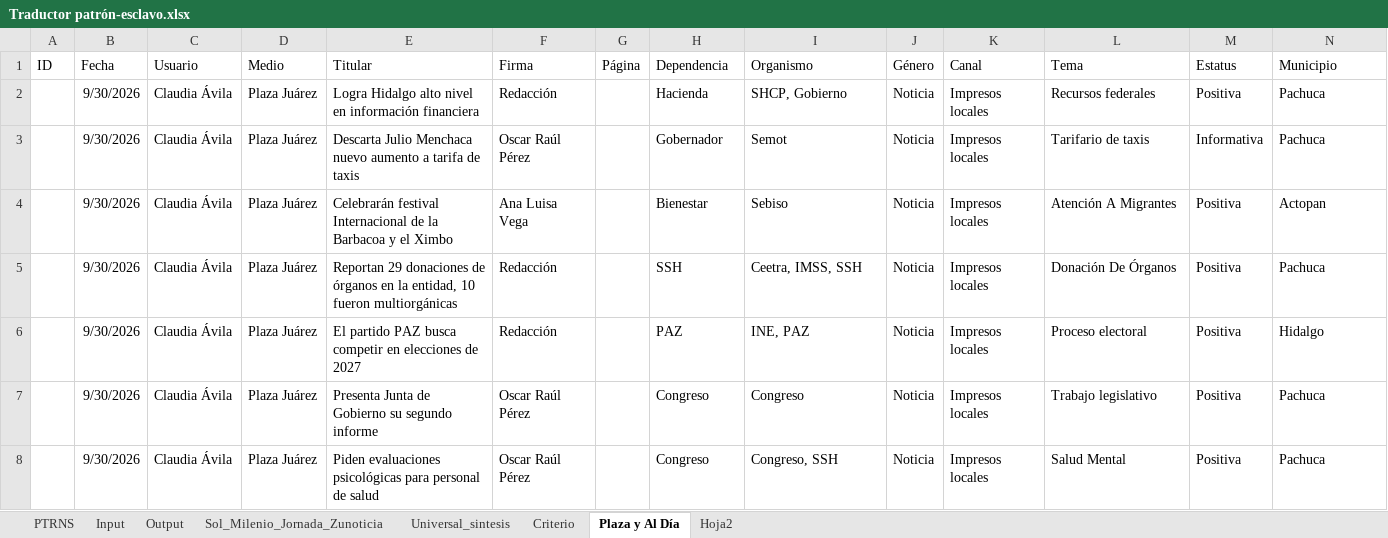
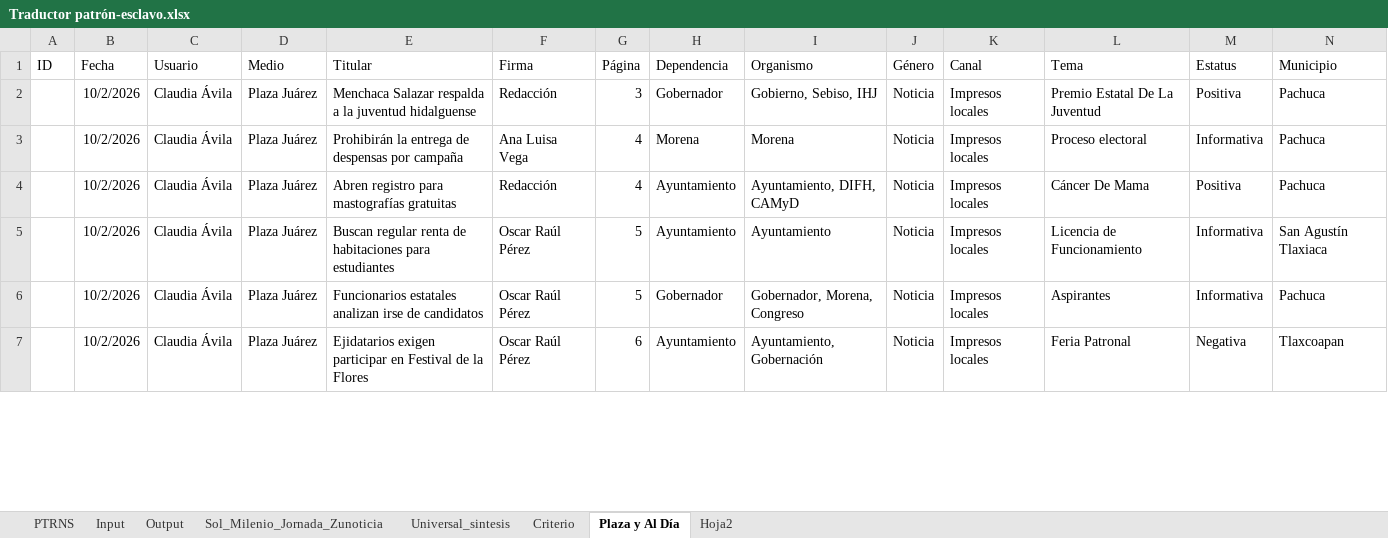
Before and after one commit to thelonious9/capturanotas, an Excel workbook: Traductor patrón-esclavo.xlsx, sheet Plaza y Al Día, drawn as a sheet; only a part is shown; values as stored, in another font and other column widths than the file's, no borders; table styles not drawn; removed rows and columns are numbered as before the commit, all else as after; the diff covers the shown part only; the diff names each change by its address in the sheet, - before the commit and + after, or states it on an @@ line.

```diff
--- a/Traductor patrón-esclavo.xlsx (sheet Plaza y Al Día)
+++ b/Traductor patrón-esclavo.xlsx (sheet Plaza y Al Día)
-B2:B3 (Fecha): 9/30/2026
+B2:B3 (Fecha): 10/2/2026
-E2 (Titular): Logra Hidalgo alto nivel en información financiera
+E2 (Titular): Menchaca Salazar respalda a la juventud hidalguense
-G2 (Página): (empty)
+G2 (Página): 3
-H2 (Dependencia): Hacienda
+H2 (Dependencia): Gobernador
-I2 (Organismo): SHCP, Gobierno
+I2 (Organismo): Gobierno, Sebiso, IHJ
-L2 (Tema): Recursos federales
+L2 (Tema): Premio Estatal De La Juventud
-E3 (Titular): Descarta Julio Menchaca nuevo aumento a tarifa de taxis
+E3 (Titular): Prohibirán la entrega de despensas por campaña
-F3 (Firma): Oscar Raúl Pérez
+F3 (Firma): Ana Luisa Vega
-G3 (Página): (empty)
+G3 (Página): 4
-H3 (Dependencia): Gobernador
+H3 (Dependencia): Morena
-I3 (Organismo): Semot
+I3 (Organismo): Morena
-L3 (Tema): Tarifario de taxis
+L3 (Tema): Proceso electoral
-row 4:  | 9/30/2026 | Claudia Ávila | Plaza Juárez | Celebrarán festival Internacional de la Barbacoa y el Ximbo | Ana Luisa Vega |  | Bienestar | Sebiso | Noticia | Impresos locales | Atención A Migrantes | Positiva | Actopan
-B4 (Fecha): 9/30/2026
+B4 (Fecha): 10/2/2026
-E4 (Titular): Reportan 29 donaciones de órganos en la entidad, 10 fueron multiorgánicas
+E4 (Titular): Abren registro para mastografías gratuitas
-G4 (Página): (empty)
+G4 (Página): 4
-H4 (Dependencia): SSH
+H4 (Dependencia): Ayuntamiento
-I4 (Organismo): Ceetra, IMSS, SSH
+I4 (Organismo): Ayuntamiento, DIFH, CAMyD
-L4 (Tema): Donación De Órganos
+L4 (Tema): Cáncer De Mama
-row 6:  | 9/30/2026 | Claudia Ávila | Plaza Juárez | El partido PAZ busca competir en elecciones de 2027 | Redacción |  | PAZ | INE, PAZ | Noticia | Impresos locales | Proceso electoral | Positiva | Hidalgo
-row 7:  | 9/30/2026 | Claudia Ávila | Plaza Juárez | Presenta Junta de Gobierno su segundo informe | Oscar Raúl Pérez |  | Congreso | Congreso | Noticia | Impresos locales | Trabajo legislativo | Positiva | Pachuca
+row 5:  | 10/2/2026 | Claudia Ávila | Plaza Juárez | Buscan regular renta de habitaciones para estudiantes | Oscar Raúl Pérez | 5 | Ayuntamiento | Ayuntamiento | Noticia | Impresos locales | Licencia de Funcionamiento | Informativa | San Agustín Tlaxiaca
-B6 (Fecha): 9/30/2026
+B6 (Fecha): 10/2/2026
-E6 (Titular): Piden evaluaciones psicológicas para personal de salud
+E6 (Titular): Funcionarios estatales analizan irse de candidatos
-G6 (Página): (empty)
+G6 (Página): 5
-H6 (Dependencia): Congreso
+H6 (Dependencia): Gobernador
-I6 (Organismo): Congreso, SSH
+I6 (Organismo): Gobernador, Morena, Congreso
-L6 (Tema): Salud Mental
+L6 (Tema): Aspirantes
-M6 (Estatus): Positiva
+M6 (Estatus): Informativa
+row 7:  | 10/2/2026 | Claudia Ávila | Plaza Juárez | Ejidatarios exigen participar en Festival de la Flores | Oscar Raúl Pérez | 6 | Ayuntamiento | Ayuntamiento, Gobernación | Noticia | Impresos locales | Feria Patronal | Negativa | Tlaxcoapan
```
Also changed, not shown: 6 added rows, 9 removed rows and 49 edited cells elsewhere in this sheet, sheet Input, sheet Output, sheet Sol_Milenio_Jornada_Zunoticia, sheet PTRNS, sheet Criterio, sheet Universal_sintesis, 1 more sheet, tABLA PARA XML.xlsx, 3 other files.
